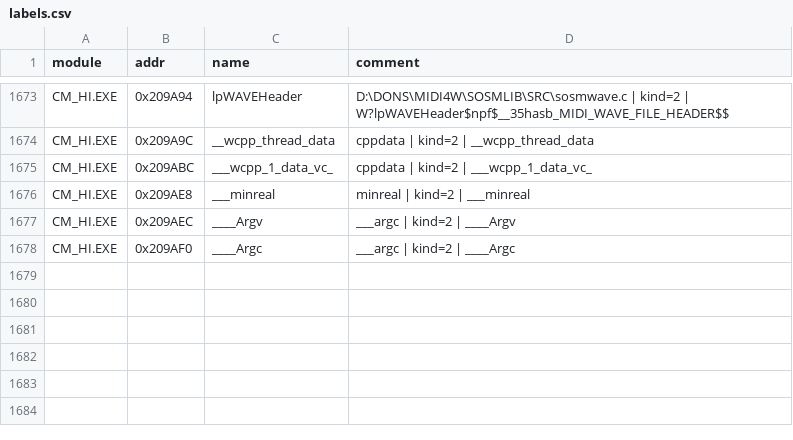
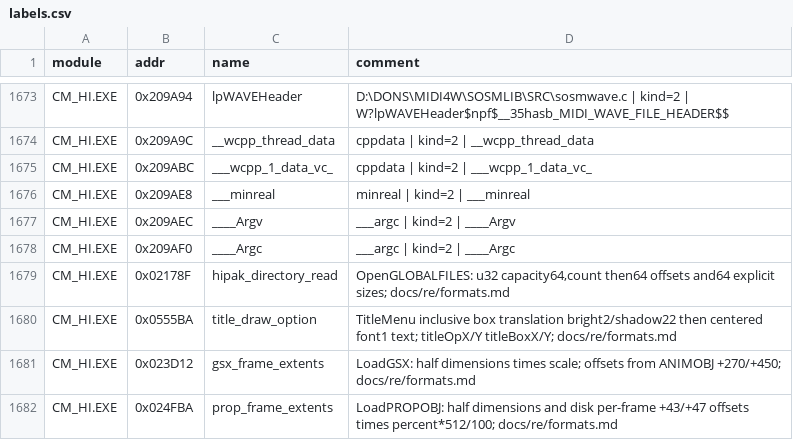
Before and after one commit to daevangelion/cybermage, a CSV file: labels.csv, drawn as a sheet; only a part is shown, gaps mark what is left out.

Commit message:
Apply format labels; ignore label lock

```diff
--- a/labels.csv
+++ b/labels.csv
@@ -1678 +1678,5 @@ CM_HI.EXE,0x209AEC,____Argv,___argc | kind=2 | ____Argv
 CM_HI.EXE,0x209AF0,____Argc,___argc | kind=2 | ____Argc
+CM_HI.EXE,0x02178F,hipak_directory_read,"OpenGLOBALFILES: u32 capacity64,count then64 offsets and64 explicit sizes; docs/re/formats.md",
+CM_HI.EXE,0x0555BA,title_draw_option,TitleMenu inclusive box translation bright2/shadow22 then centered font1 text; titleOpX/Y titleBoxX/Y; docs/re/formats.md,
+CM_HI.EXE,0x023D12,gsx_frame_extents,LoadGSX: half dimensions times scale; offsets from ANIMOBJ +270/+450; docs/re/formats.md,
+CM_HI.EXE,0x024FBA,prop_frame_extents,LoadPROPOBJ: half dimensions and disk per-frame +43/+47 offsets times percent*512/100; docs/re/formats.md,
```
Also changed, not shown: 1 other file.
